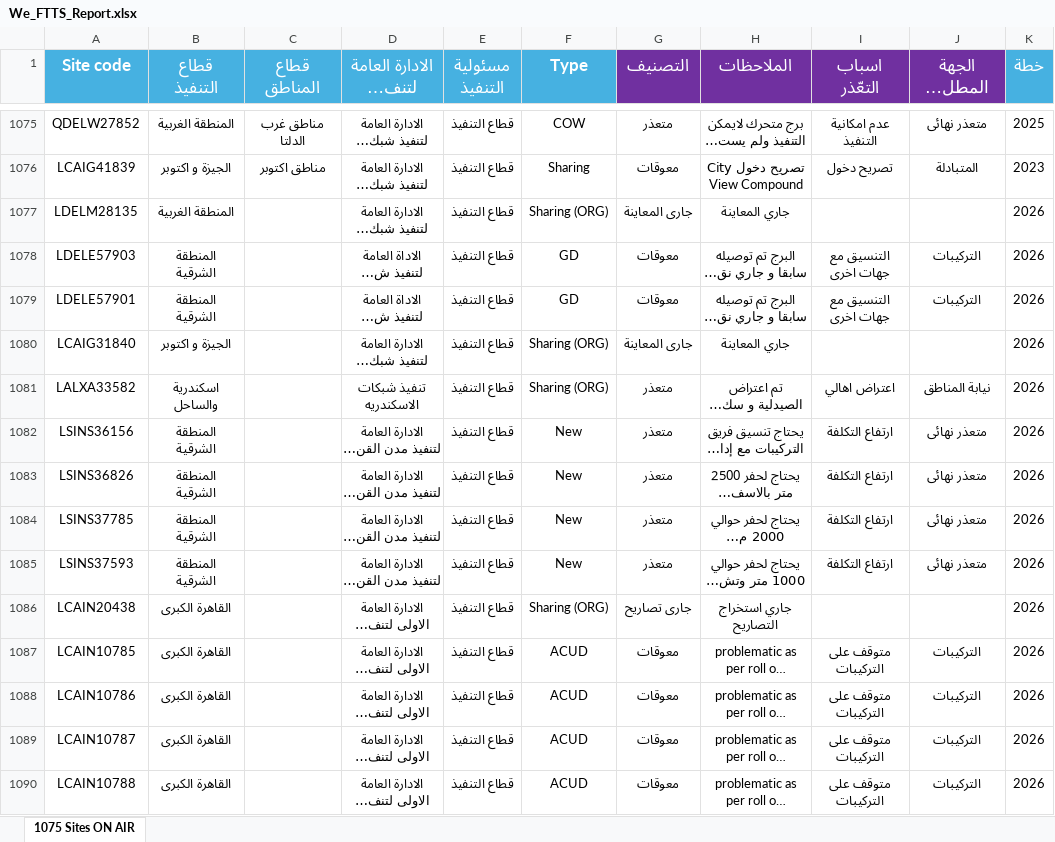
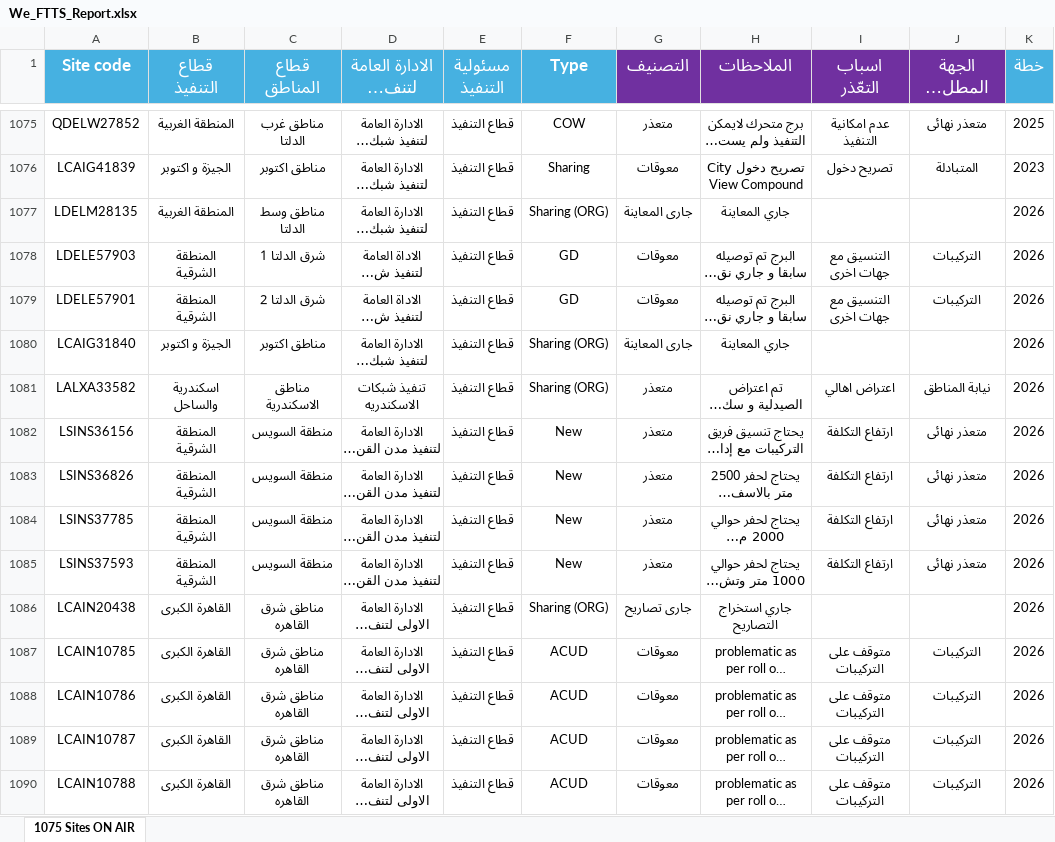
Before and after one commit to elsoltanalex-lgtm/ftts-plan-dashboard, an Excel workbook: server/data/We_FTTS_Report.xlsx, sheet 1075 Sites ON AIR, drawn as a sheet; only a part is shown, gaps mark what is left out; long unchanged cells end in …; values as stored, in another font and other column widths than the file's, no borders; conditional formats not drawn; the diff covers the shown part only; the diff names each change by its address in the sheet, - before the commit and + after, or states it on an @@ line.

Commit message:
Adopt updated Excel master plan with completed Zone sectors and sync to Supabase

```diff
--- a/server/data/We_FTTS_Report.xlsx (sheet 1075 Sites ON AIR)
+++ b/server/data/We_FTTS_Report.xlsx (sheet 1075 Sites ON AIR)
-C1077 (قطاع المناطق): (empty)
+C1077 (قطاع المناطق): مناطق وسط الدلتا
-C1078 (قطاع المناطق): (empty)
+C1078 (قطاع المناطق): شرق الدلتا 1
-C1079 (قطاع المناطق): (empty)
+C1079 (قطاع المناطق): شرق الدلتا 2
-C1080 (قطاع المناطق): (empty)
+C1080 (قطاع المناطق): مناطق اكتوبر
-C1081 (قطاع المناطق): (empty)
+C1081 (قطاع المناطق): مناطق الاسكندرية
-C1082:C1085 (قطاع المناطق): (empty)
+C1082:C1085 (قطاع المناطق): منطقة السويس
-C1086:C1090 (قطاع المناطق): (empty)
+C1086:C1090 (قطاع المناطق): مناطق شرق القاهره
```
Also changed, not shown: 351 edited cells elsewhere in this sheet, 4 other files.
